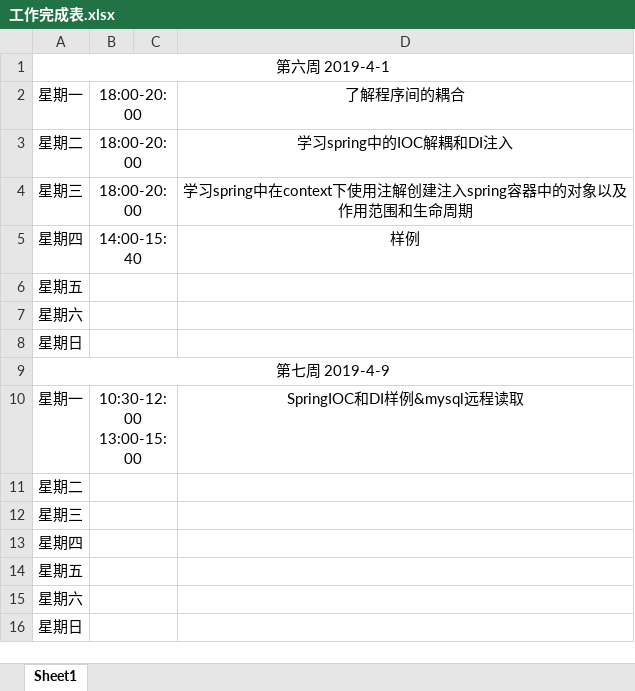
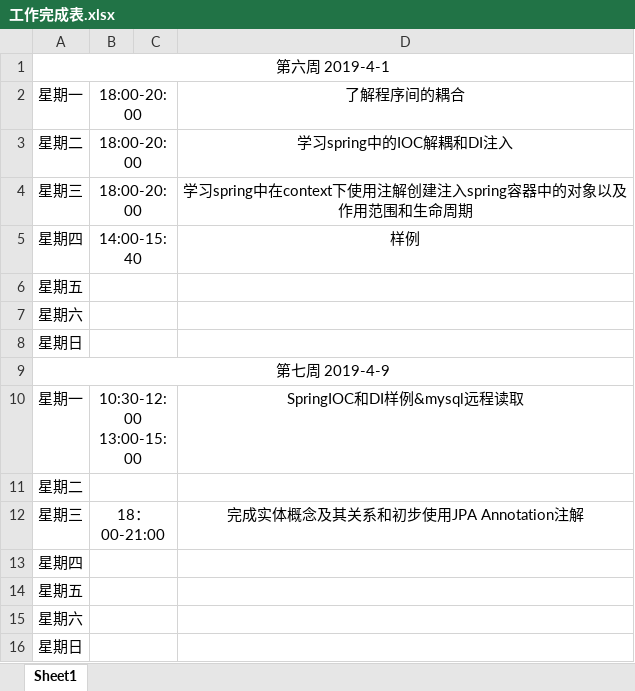
Before and after one commit to ly934060690/OSALS, an Excel workbook: 201708044207XPJ/工作完成表.xlsx, sheet Sheet1, drawn as a sheet; values as stored, in another font and other column widths than the file's, no borders; the diff names each change by its address in the sheet, - before the commit and + after, or states it on an @@ line.

```diff
--- a/201708044207XPJ/工作完成表.xlsx (sheet Sheet1)
+++ b/201708044207XPJ/工作完成表.xlsx (sheet Sheet1)
-B12: (empty)
+B12: 18：00-21:00
-D12: (empty)
+D12: 完成实体概念及其关系和初步使用JPA Annotation注解
```
Also changed, not shown: 21 other files.
